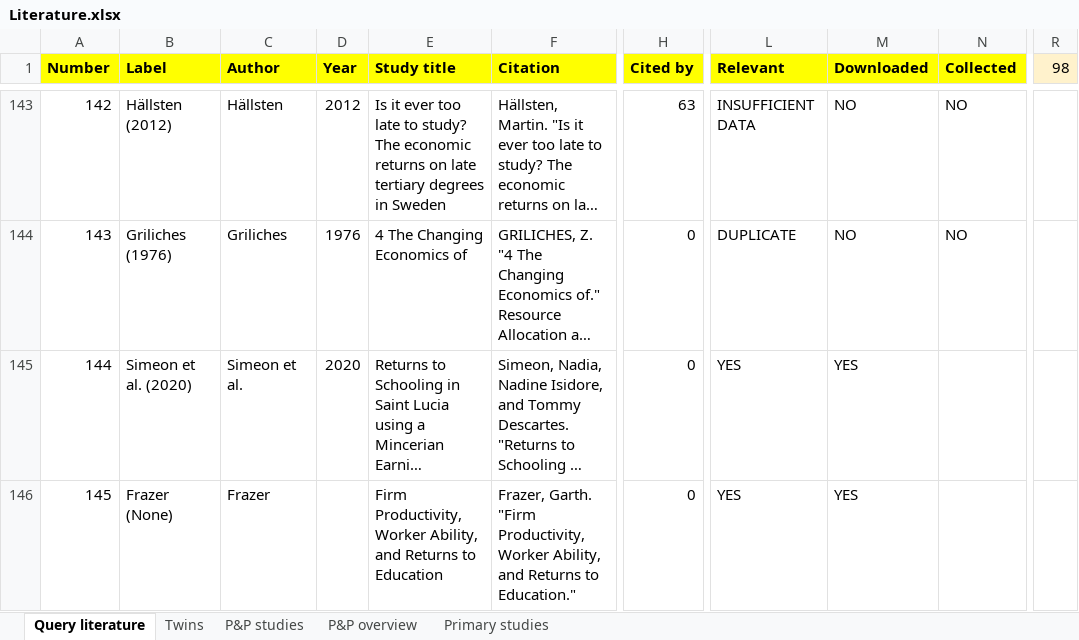
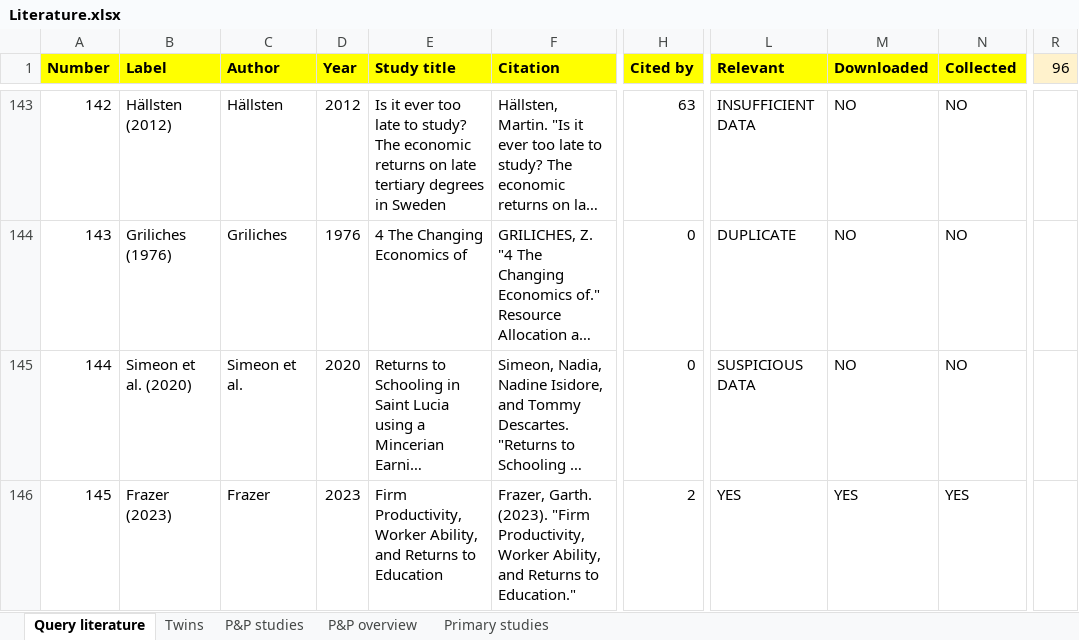
Before and after one commit to PetrCala/Diploma-Thesis, an Excel workbook: Literature/Literature.xlsx, sheet Query literature, drawn as a sheet; only a part is shown, gaps mark what is left out; long unchanged cells end in …; values as stored, in another font and other column widths than the file's, no borders; conditional formats not drawn; the diff covers the shown part only; the diff names each change by its address in the sheet, - before the commit and + after, or states it on an @@ line.

Commit message:
Added more data, removed duplicate studies, fixed incorrect data in Warunsiri & McNown (2010)

```diff
--- a/Literature/Literature.xlsx (sheet Query literature)
+++ b/Literature/Literature.xlsx (sheet Query literature)
-R1: 98
+R1: 96
-L145 (Relevant): YES
+L145 (Relevant): SUSPICIOUS DATA
-M145 (Downloaded): YES
+M145 (Downloaded): NO
-N145 (Collected): (empty)
+N145 (Collected): NO
-B146 (Label): Frazer (None)
+B146 (Label): Frazer (2023)
-D146 (Year): (empty)
+D146 (Year): 2023
-F146 (Citation): Frazer, Garth. "Firm Productivity,…
+F146 (Citation): Frazer, Garth. (2023). "Firm Productivity,…
-H146 (Cited by): 0
+H146 (Cited by): 2
-N146 (Collected): (empty)
+N146 (Collected): YES
```
Also changed, not shown: 7 edited cells elsewhere in this sheet, Data/data_set_master_thesis_cala.xlsm, 1 other file.
